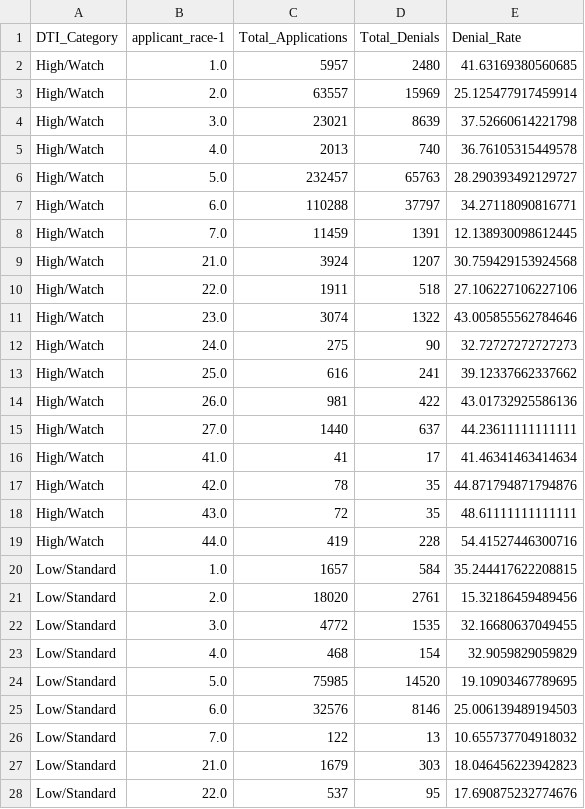
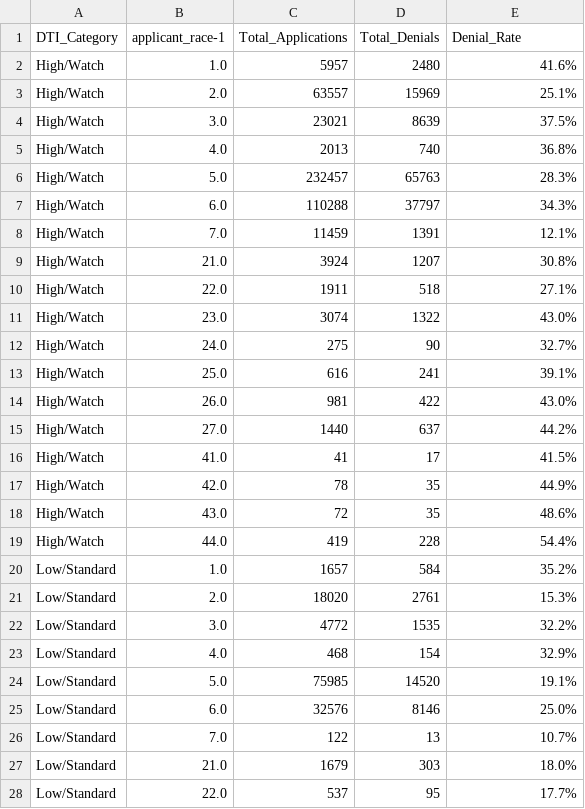
Before and after one commit to ipadernal/Data_Science_Portfolio, a CSV file: P1_Credit_Scorecard/P1_Exhibit_Final_Scorecard.csv, drawn as a sheet; only a part is shown; the diff covers the shown part only.

Commit message:
Formatted percentage of Denial Rate column

```diff
--- a/P1_Credit_Scorecard/P1_Exhibit_Final_Scorecard.csv
+++ b/P1_Credit_Scorecard/P1_Exhibit_Final_Scorecard.csv
@@ -1,28 +1,28 @@
 DTI_Category,applicant_race-1,Total_Applications,Total_Denials,Denial_Rate
-High/Watch,1.0,5957,2480,41.63169380560685
-High/Watch,2.0,63557,15969,25.125477917459914
-High/Watch,3.0,23021,8639,37.52660614221798
-High/Watch,4.0,2013,740,36.76105315449578
-High/Watch,5.0,232457,65763,28.290393492129727
-High/Watch,6.0,110288,37797,34.27118090816771
-High/Watch,7.0,11459,1391,12.138930098612445
-High/Watch,21.0,3924,1207,30.759429153924568
-High/Watch,22.0,1911,518,27.106227106227106
-High/Watch,23.0,3074,1322,43.005855562784646
-High/Watch,24.0,275,90,32.72727272727273
-High/Watch,25.0,616,241,39.12337662337662
-High/Watch,26.0,981,422,43.01732925586136
-High/Watch,27.0,1440,637,44.23611111111111
-High/Watch,41.0,41,17,41.46341463414634
-High/Watch,42.0,78,35,44.871794871794876
-High/Watch,43.0,72,35,48.61111111111111
-High/Watch,44.0,419,228,54.41527446300716
-Low/Standard,1.0,1657,584,35.244417622208815
-Low/Standard,2.0,18020,2761,15.32186459489456
-Low/Standard,3.0,4772,1535,32.16680637049455
-Low/Standard,4.0,468,154,32.9059829059829
-Low/Standard,5.0,75985,14520,19.10903467789695
-Low/Standard,6.0,32576,8146,25.006139489194503
-Low/Standard,7.0,122,13,10.655737704918032
-Low/Standard,21.0,1679,303,18.046456223942823
-Low/Standard,22.0,537,95,17.690875232774676
+High/Watch,1.0,5957,2480,41.6%
+High/Watch,2.0,63557,15969,25.1%
+High/Watch,3.0,23021,8639,37.5%
+High/Watch,4.0,2013,740,36.8%
+High/Watch,5.0,232457,65763,28.3%
+High/Watch,6.0,110288,37797,34.3%
+High/Watch,7.0,11459,1391,12.1%
+High/Watch,21.0,3924,1207,30.8%
+High/Watch,22.0,1911,518,27.1%
+High/Watch,23.0,3074,1322,43.0%
+High/Watch,24.0,275,90,32.7%
+High/Watch,25.0,616,241,39.1%
+High/Watch,26.0,981,422,43.0%
+High/Watch,27.0,1440,637,44.2%
+High/Watch,41.0,41,17,41.5%
+High/Watch,42.0,78,35,44.9%
+High/Watch,43.0,72,35,48.6%
+High/Watch,44.0,419,228,54.4%
+Low/Standard,1.0,1657,584,35.2%
+Low/Standard,2.0,18020,2761,15.3%
+Low/Standard,3.0,4772,1535,32.2%
+Low/Standard,4.0,468,154,32.9%
+Low/Standard,5.0,75985,14520,19.1%
+Low/Standard,6.0,32576,8146,25.0%
+Low/Standard,7.0,122,13,10.7%
+Low/Standard,21.0,1679,303,18.0%
+Low/Standard,22.0,537,95,17.7%
```
Also changed, not shown: 9 edited cells elsewhere in this file, 1 other file.
